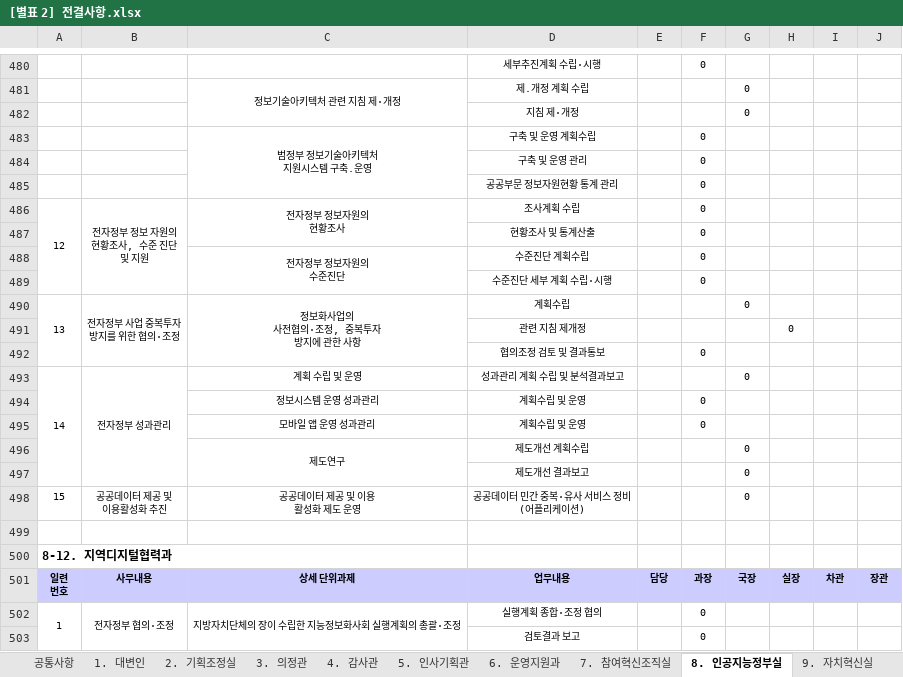
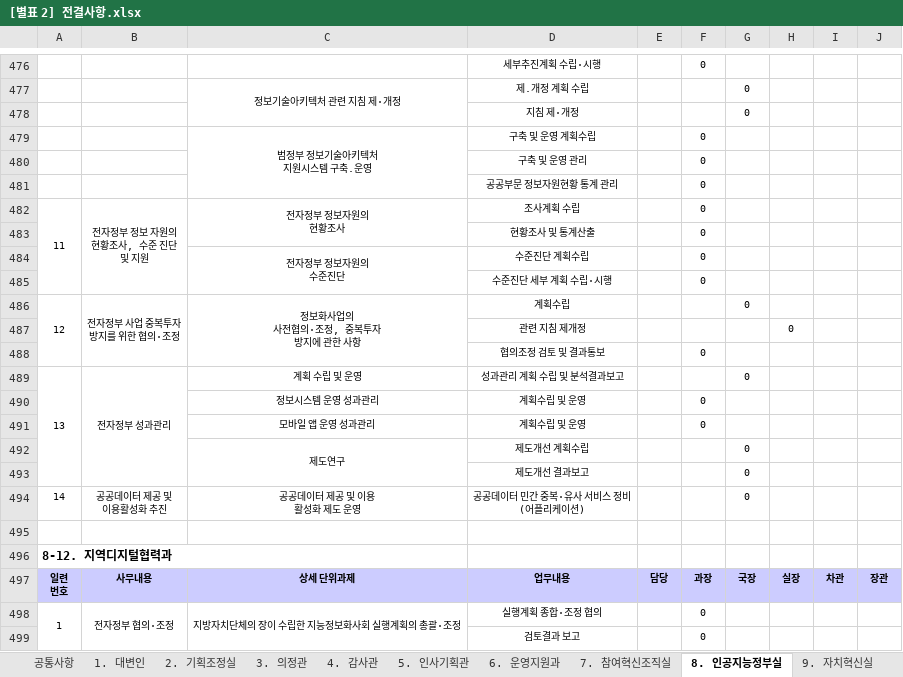
Before and after one commit to huijuko-fde/DATA-ADMRUL, an Excel workbook: 행정안전부 위임전결규정/첨부파일/[별표 2] 전결사항.xlsx, sheet 8. 인공지능정부실, drawn as a sheet; only a part is shown, gaps mark what is left out; values as stored, in another font and other column widths than the file's, no borders; addresses are those after the commit; the diff covers the shown part only; the diff names each change by its address in the sheet, - before the commit and + after, or states it on an @@ line.

```diff
--- a/행정안전부 위임전결규정/첨부파일/[별표 2] 전결사항.xlsx (sheet 8. 인공지능정부실)
+++ b/행정안전부 위임전결규정/첨부파일/[별표 2] 전결사항.xlsx (sheet 8. 인공지능정부실)
-A482: 12
+A482: 11
-A486: 13
+A486: 12
-A489: 14
+A489: 13
-A494: 15
+A494: 14
```
Also changed, not shown: 4 removed rows and 6 edited cells elsewhere in this sheet, sheet 13. 안전예방정책실, sheet 2. 기획조정실, 6 other files.
